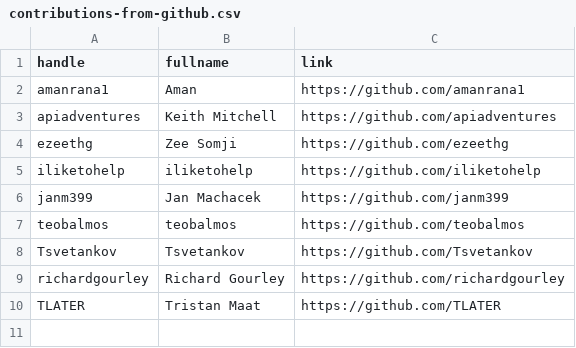
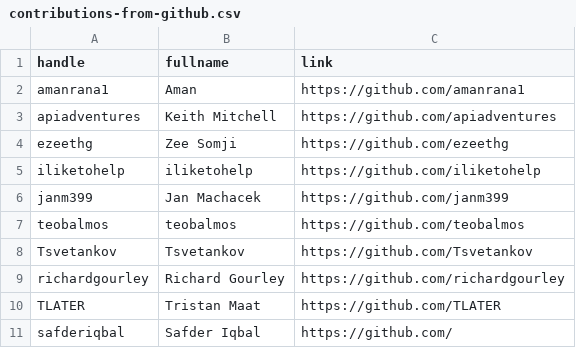
Before and after one commit to dullhunk/cdyf, a CSV file: data/contributions-from-github.csv, drawn as a sheet.

```diff
--- a/data/contributions-from-github.csv
+++ b/data/contributions-from-github.csv
@@ -10 +10,2 @@ richardgourley,Richard Gourley,https://github.com/richardgourley
 TLATER,Tristan Maat,https://github.com/TLATER
+safderiqbal,Safder Iqbal,https://github.com/
```
Also changed, not shown: 14 other files.
